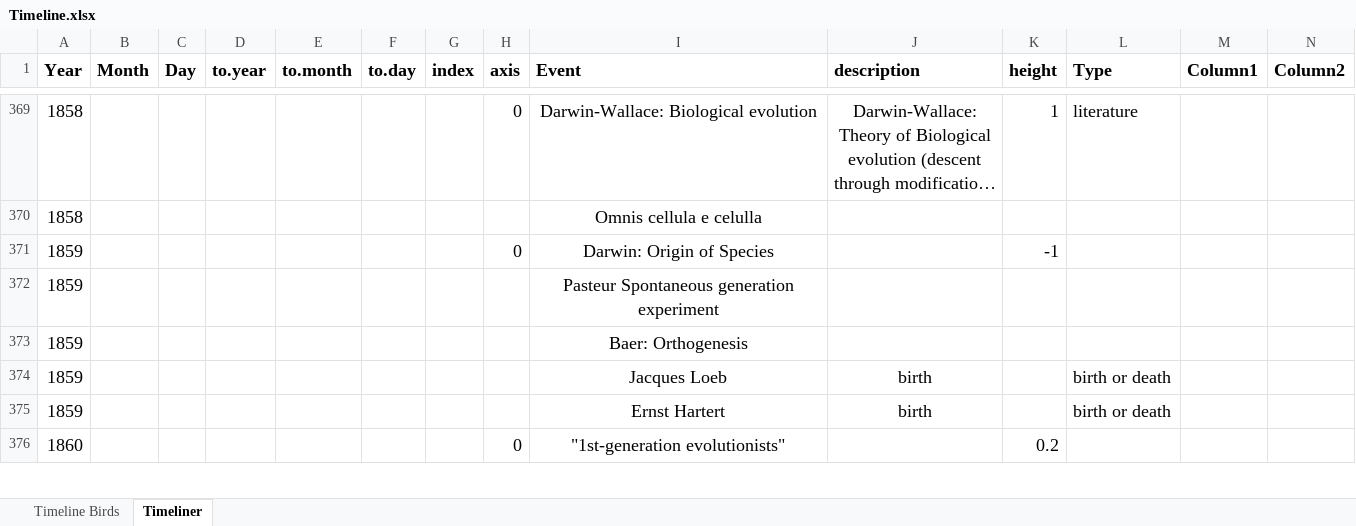
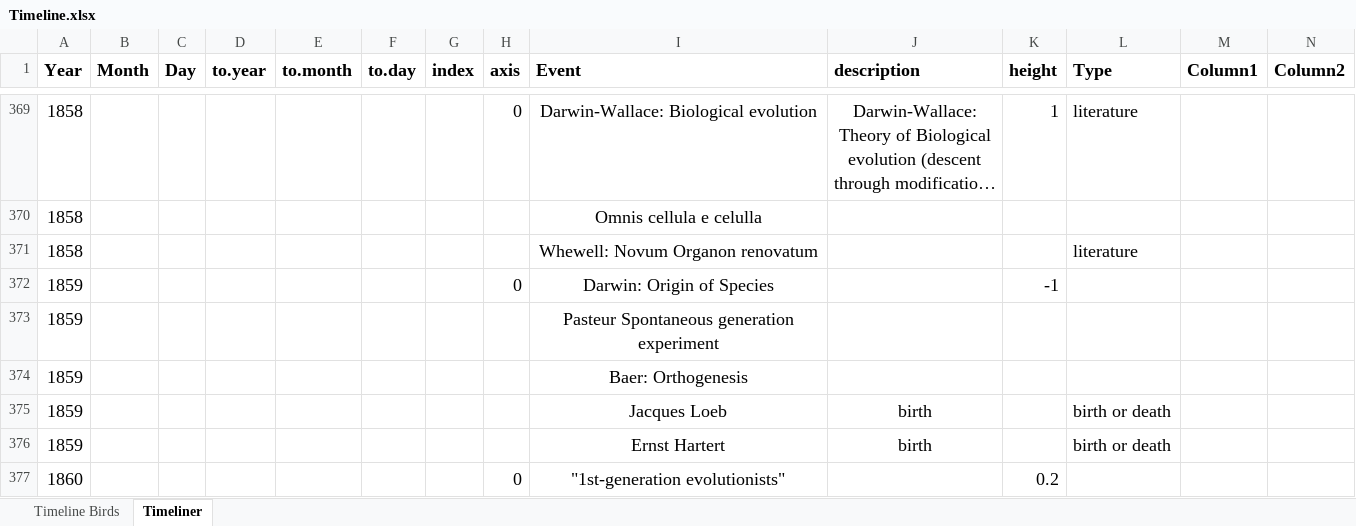
Before and after one commit to beausoleilmo/timeline-biology, an Excel workbook: data/Timeline.xlsx, sheet Timeliner, drawn as a sheet; only a part is shown, gaps mark what is left out; long unchanged cells end in …; values as stored, in another font and other column widths than the file's, no borders; charts and pictures and table styles not drawn; rows hold the shown columns only; the diff names each change by its address in the sheet, - before the commit and + after, or states it on an @@ line.

Commit message:
changed data

```diff
--- a/data/Timeline.xlsx (sheet Timeliner)
+++ b/data/Timeline.xlsx (sheet Timeliner)
+row 371: 1858 |  |  |  |  |  |  |  | Whewell: Novum Organon renovatum |  |  | literature
```
Also changed, not shown: charts or pictures.
